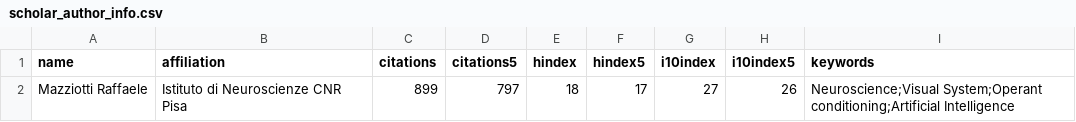
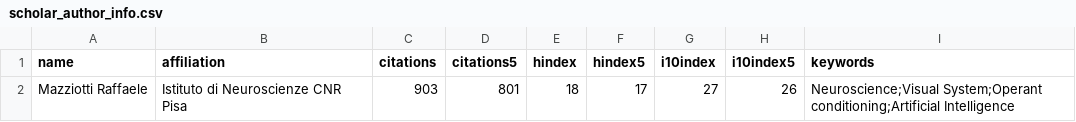
Before and after one commit to raffaelemazziotti/RM_info, a CSV file: data/scholar_author_info.csv, drawn as a sheet.

Commit message:
Automated weekly data refresh

```diff
--- a/data/scholar_author_info.csv
+++ b/data/scholar_author_info.csv
@@ -1,2 +1,2 @@
 name,affiliation,citations,citations5,hindex,hindex5,i10index,i10index5,keywords
-Mazziotti Raffaele,Istituto di Neuroscienze CNR Pisa,899,797,18,17,27,26,Neuroscience;Visual System;Operant conditioning;Artificial Intelligence
+Mazziotti Raffaele,Istituto di Neuroscienze CNR Pisa,903,801,18,17,27,26,Neuroscience;Visual System;Operant conditioning;Artificial Intelligence
```
Also changed, not shown: 4 other files.
